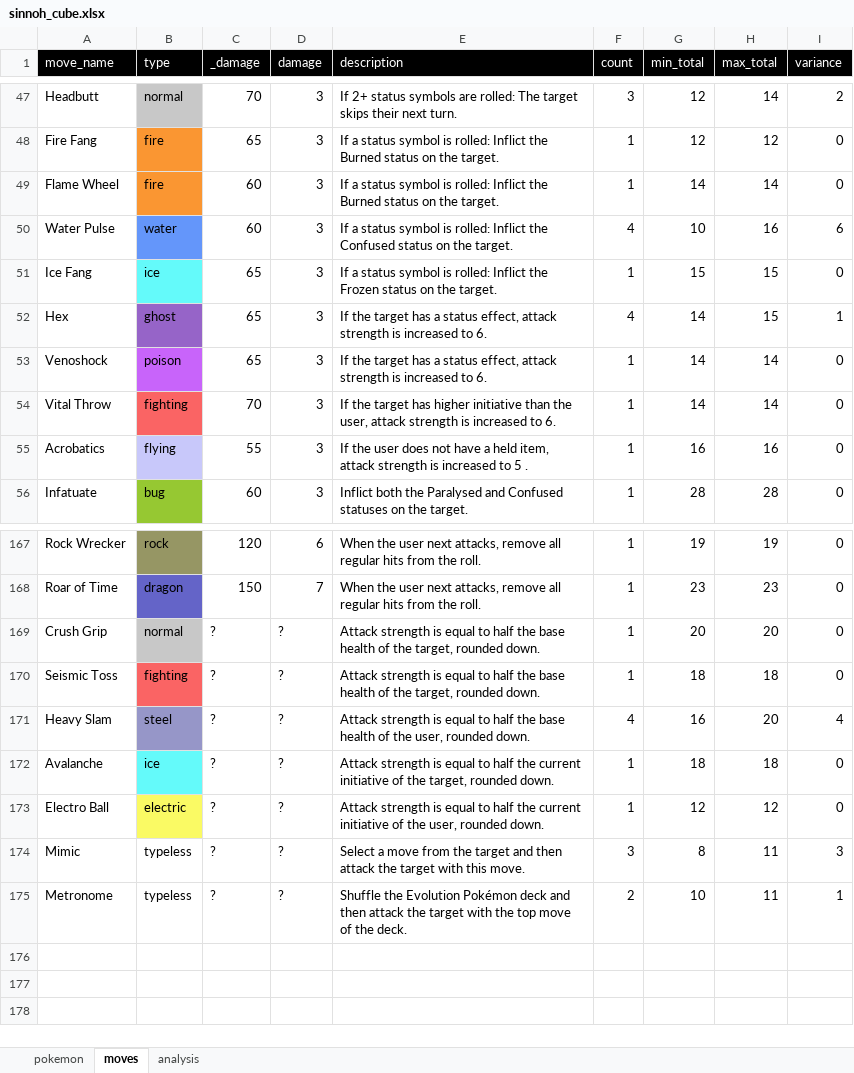
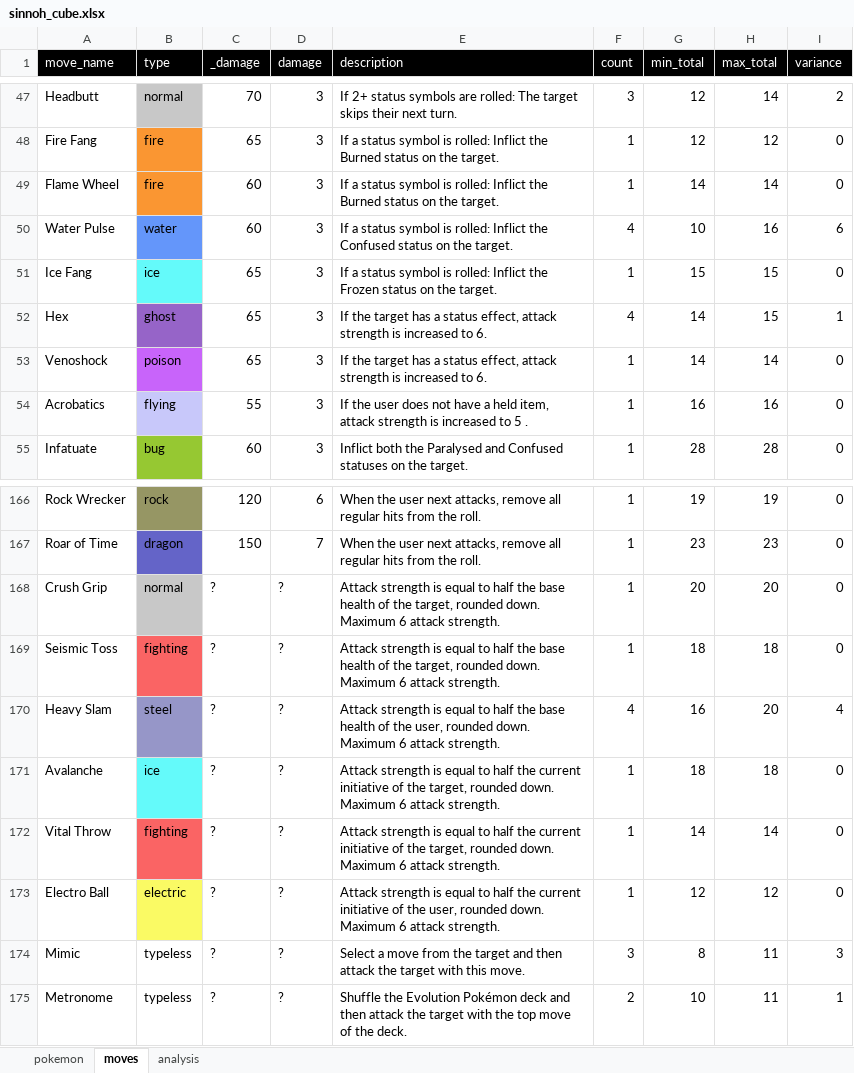
Before and after one commit to Levatius/pokemon-legends, an Excel workbook: sinnoh_cube.xlsx, sheet moves, drawn as a sheet; only a part is shown, gaps mark what is left out; values as stored, in another font and other column widths than the file's, no borders; conditional formats not drawn; removed rows and columns are numbered as before the commit, all else as after; the diff names each change by its address in the sheet, - before the commit and + after, or states it on an @@ line.

```diff
--- a/sinnoh_cube.xlsx (sheet moves)
+++ b/sinnoh_cube.xlsx (sheet moves)
-row 54: Vital Throw | fighting | 70 | 3 | If the target has higher initiative than the user, attack strength is increased to 6. | 1 | 14 | 14 | 0
-E168:E169 (description): …rounded down.
+E168:E169 (description): …rounded down. Maximum 6 attack strength.
-E170 (description): …rounded down.
+E170 (description): …rounded down. Maximum 6 attack strength.
-E171 (description): …rounded down.
+E171 (description): …rounded down. Maximum 6 attack strength.
+row 172: Vital Throw | fighting | ? | ? | Attack strength is equal to half the current initiative of the target, rounded down. Maximum 6 attack strength. | 1 | 14 | 14 | 0
-E173 (description): …rounded down.
+E173 (description): …rounded down. Maximum 6 attack strength.
```
Also changed, not shown: sheet pokemon, formulas that keep their value, 6 other files.
